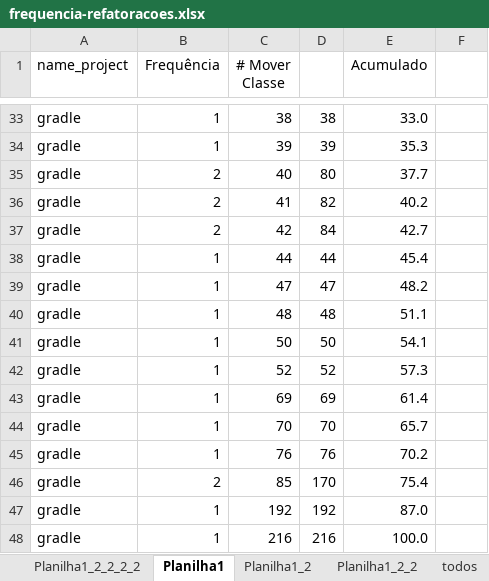
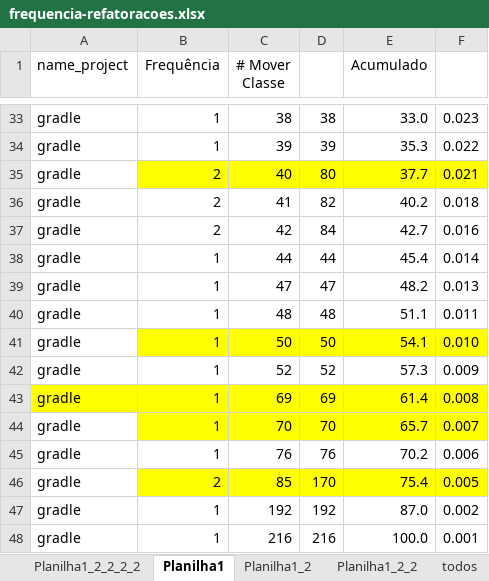
Before and after one commit to vagnerclementino/proj-arch-software, an Excel workbook: data/frequencia-refatoracoes.xlsx, sheet Planilha1, drawn as a sheet; only a part is shown, gaps mark what is left out; values as stored, in another font and other column widths than the file's, no borders; charts and pictures not drawn; the diff covers the shown part only; the diff names each change by its address in the sheet, - before the commit and + after, or states it on an @@ line.

```diff
--- a/data/frequencia-refatoracoes.xlsx (sheet Planilha1)
+++ b/data/frequencia-refatoracoes.xlsx (sheet Planilha1)
-F33: (empty)
+F33: 0.023
-F34: (empty)
+F34: 0.022
-B35:F35 fill: none
+B35:F35 fill: #FFFF00
-F35: (empty)
+F35: 0.021
-F36: (empty)
+F36: 0.018
-F37: (empty)
+F37: 0.016
-F38: (empty)
+F38: 0.014
-F39: (empty)
+F39: 0.013
-F40: (empty)
+F40: 0.011
-B41:F41 fill: none
+B41:F41 fill: #FFFF00
-F41: (empty)
+F41: 0.010
-F42: (empty)
+F42: 0.009
-A43:F43 fill: none
+A43:F43 fill: #FFFF00
-F43: (empty)
+F43: 0.008
-B44:F44 fill: none
+B44:F44 fill: #FFFF00
-F44: (empty)
+F44: 0.007
-F45: (empty)
+F45: 0.006
-B46:F46 fill: none
+B46:F46 fill: #FFFF00
-F46: (empty)
+F46: 0.005
-F47: (empty)
+F47: 0.002
-F48: (empty)
+F48: 0.001
```
Also changed, not shown: 27 edited cells and cell formats elsewhere in this sheet, sheet Planilha1_2_2, sheet Planilha1_2_2_2_2, sheet Planilha1_2, charts or pictures, data/estatisticas.xlsx, 21 other files.
